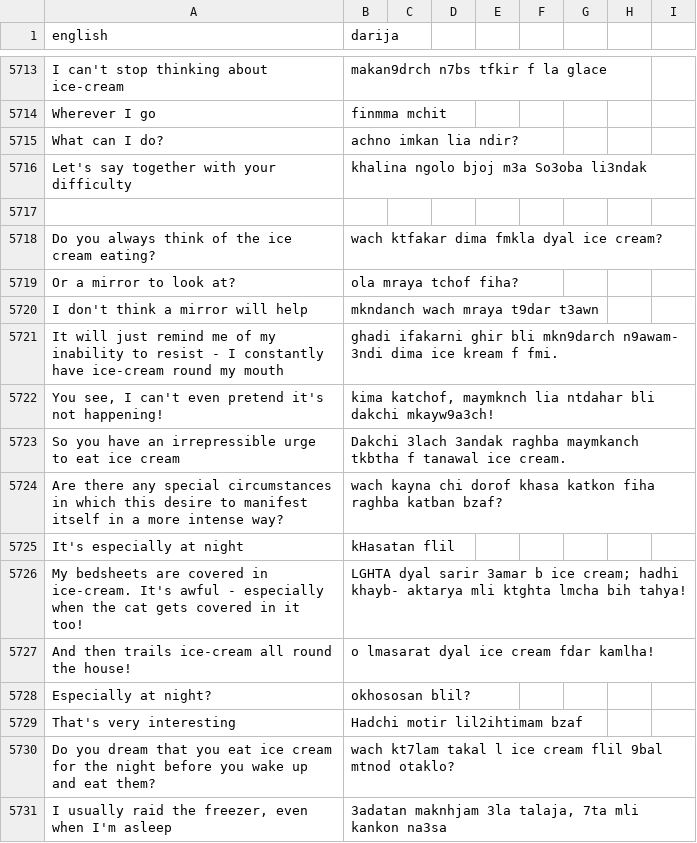
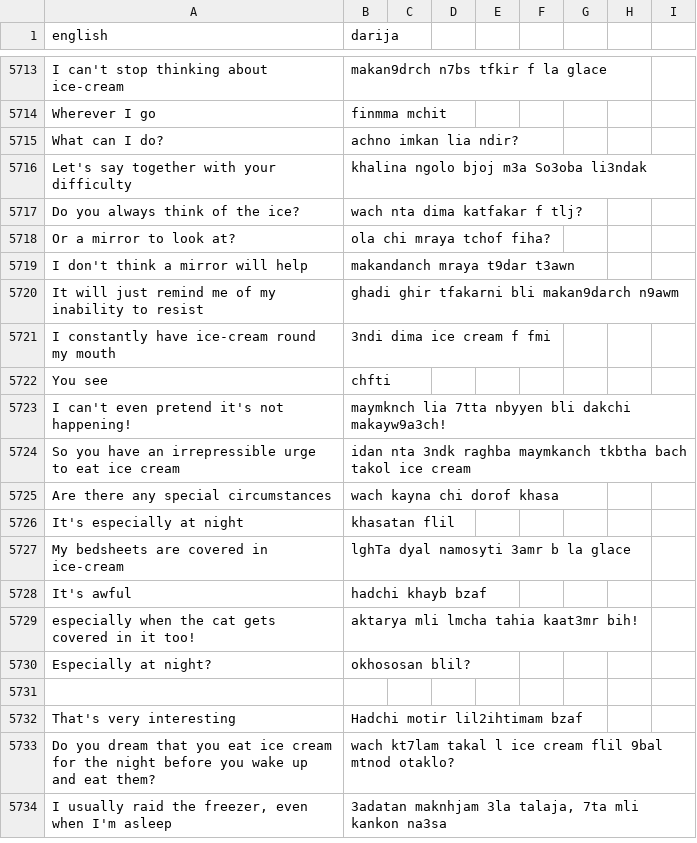
Before and after one commit to darija-open-dataset/dataset, a CSV file: sentences.csv, drawn as a sheet; only a part is shown, gaps mark what is left out.

```diff
--- a/sentences.csv
+++ b/sentences.csv
@@ -5750,14 +5750,17 @@ What can I do?,achno imkan lia ndir?
 Let's say together with your difficulty,khalina ngolo bjoj m3a So3oba li3ndak
+Do you always think of the ice?,wach nta dima katfakar f tlj?
+Or a mirror to look at?,ola chi mraya tchof fiha?
+I don't think a mirror will help,makandanch mraya t9dar t3awn
+It will just remind me of my inability to resist,ghadi ghir tfakarni bli makan9darch n9awm
+I constantly have ice-cream round my mouth,3ndi dima ice cream f fmi
+You see,chfti
+"I can't even pretend it's not happening!","maymknch lia 7tta nbyyen bli dakchi makayw9a3ch!"
+So you have an irrepressible urge to eat ice cream,idan nta 3ndk raghba maymkanch tkbtha bach takol ice cream
+Are there any special circumstances,wach kayna chi dorof khasa
+It's especially at night,khasatan flil
+My bedsheets are covered in ice-cream,lghTa dyal namosyti 3amr b la glace
+It's awful,hadchi khayb bzaf
+especially when the cat gets covered in it too!,aktarya mli lmcha tahia kaat3mr bih!
+Especially at night?,okhososan blil?
 "",""
-Do you always think of the ice cream eating?,wach ktfakar dima fmkla dyal ice cream?
-Or a mirror to look at?,ola mraya tchof fiha?
-I don't think a mirror will help,mkndanch wach mraya t9dar t3awn
-It will just remind me of my inability to resist - I constantly have ice-cream round my mouth,ghadi ifakarni ghir bli mkn9darch n9awam- 3ndi dima ice kream f fmi.
-"You see, I can't even pretend it's not happening!","kima katchof, maymknch lia ntdahar bli dakchi mkayw9a3ch!"
-So you have an irrepressible urge to eat ice cream,Dakchi 3lach 3andak raghba maymkanch tkbtha f tanawal ice cream.
-Are there any special circumstances in which this desire to manifest itself in a more intense way?,wach kayna chi dorof khasa katkon fiha raghba katban bzaf?
-It's especially at night,kHasatan flil
-My bedsheets are covered in ice-cream. It's awful - especially when the cat gets covered in it too!,LGHTA dyal sarir 3amar b ice cream; hadhi khayb- aktarya mli ktghta lmcha bih tahya!
-And then trails ice-cream all round the house!,o lmasarat dyal ice cream fdar kamlha!
-Especially at night?,okhososan blil?
 That's very interesting,Hadchi motir lil2ihtimam bzaf
```
